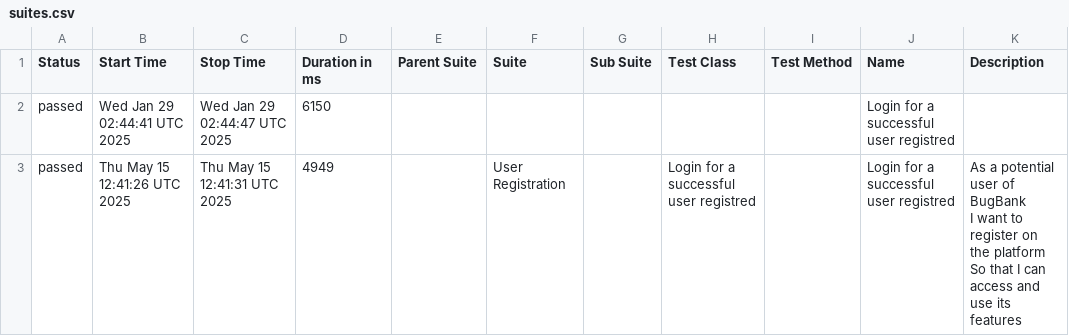
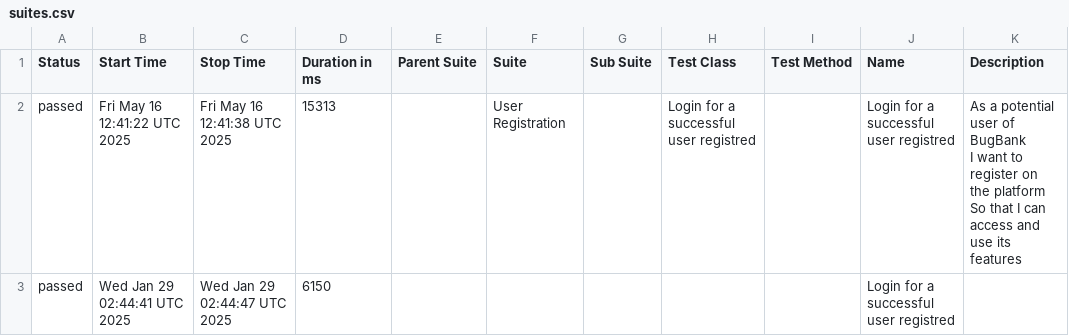
Before and after one commit to marcoshioka/JavaSeleniumCucumber, a CSV file: data/suites.csv, drawn as a sheet; removed rows and columns are numbered as before the commit, all else as after; ↵ is a line break in a cell; the diff names each change by its address in the sheet, - before the commit and + after, or states it on an @@ line.

```diff
--- a/data/suites.csv
+++ b/data/suites.csv
+row 2: passed | Fri May 16 12:41:22 UTC 2025 | Fri May 16 12:41:38 UTC 2025 | 15313 |  | User Registration |  | Login for a successful user registred |  | Login for a successful user registred | As a potential user of BugBank ↵ I want to register on the platform ↵ So that I can access and use its features
-row 3: passed | Thu May 15 12:41:26 UTC 2025 | Thu May 15 12:41:31 UTC 2025 | 4949 |  | User Registration |  | Login for a successful user registred |  | Login for a successful user registred | As a potential user of BugBank ↵ I want to register on the platform ↵ So that I can access and use its features
```
Also changed, not shown: 20 other files.
